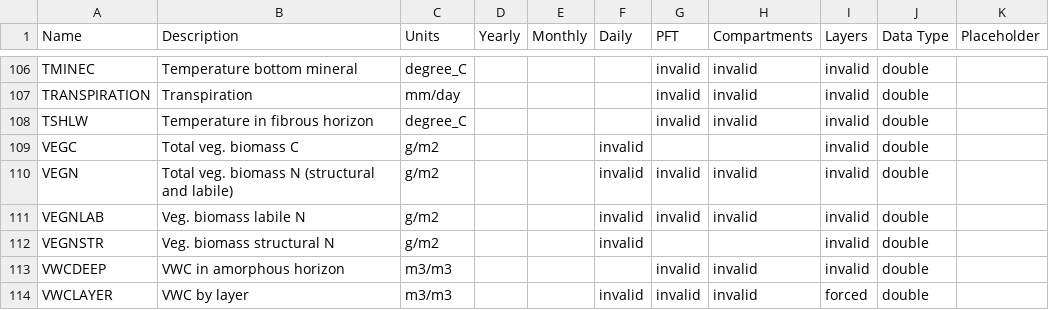
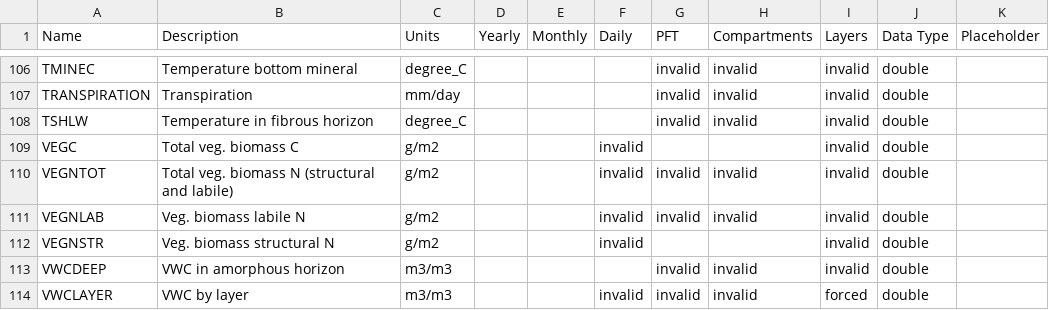
Before and after one commit to uaf-arctic-eco-modeling/dvm-dos-tem, a CSV file: config/output_spec.csv, drawn as a sheet; only a part is shown, gaps mark what is left out.

Commit message:
Renames VEGN to VEGNTOT, modifies some scripts using VEGN

```diff
--- a/config/output_spec.csv
+++ b/config/output_spec.csv
@@ -109,3 +109,3 @@ TSHLW,Temperature in fibrous horizon,degree_C,,,,invalid,invalid,invalid,double,
 VEGC,Total veg. biomass C,g/m2,,,invalid,,,invalid,double,
-VEGN,Total veg. biomass N (structural and labile),g/m2,,,invalid,invalid,invalid,invalid,double,
+VEGNTOT,Total veg. biomass N (structural and labile),g/m2,,,invalid,invalid,invalid,invalid,double,
 VEGNLAB,Veg. biomass labile N,g/m2,,,invalid,invalid,invalid,invalid,double,
```
Also changed, not shown: 3 other files.
